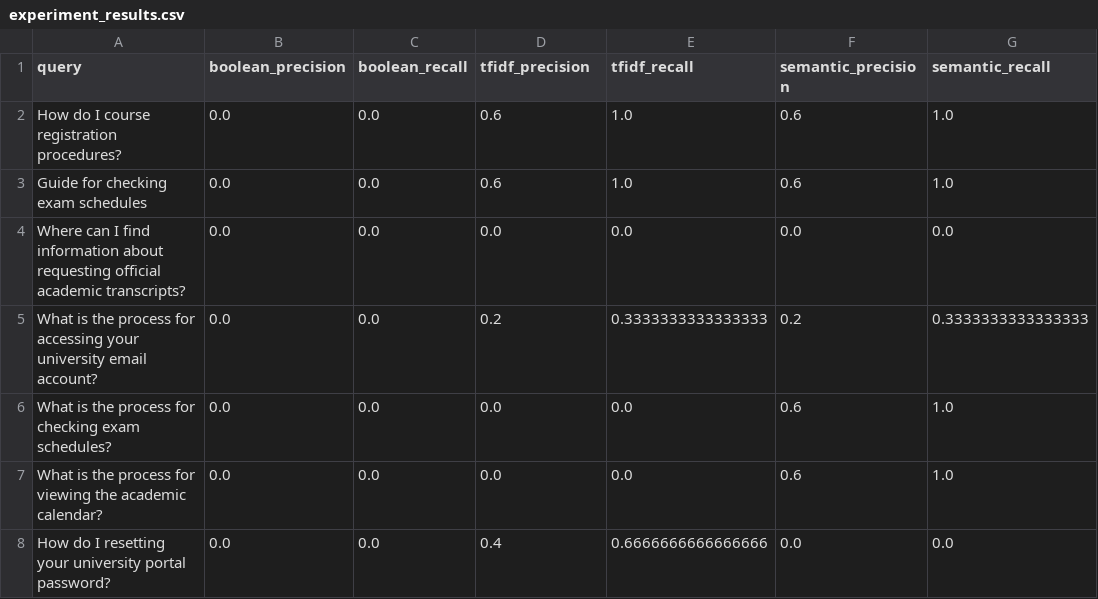
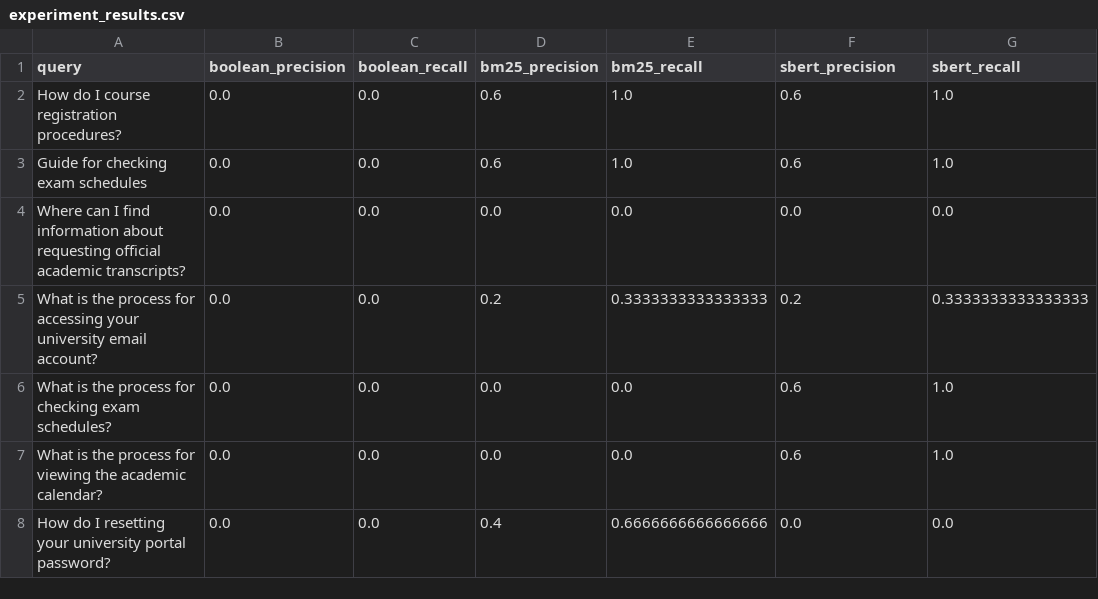
Before and after one commit to JULIUSANGULU/Intelligent-Retrieval-System, a CSV file: results/experiment_results.csv, drawn as a sheet; only a part is shown.

```diff
--- a/results/experiment_results.csv
+++ b/results/experiment_results.csv
@@ -1,2 +1,2 @@
-query,boolean_precision,boolean_recall,tfidf_precision,tfidf_recall,semantic_precision,semantic_recall
+query,boolean_precision,boolean_recall,bm25_precision,bm25_recall,sbert_precision,sbert_recall
 How do I course registration procedures?,0.0,0.0,0.6,1.0,0.6,1.0
```
Also changed, not shown: data/ir_queries.csv, 10 other files.
